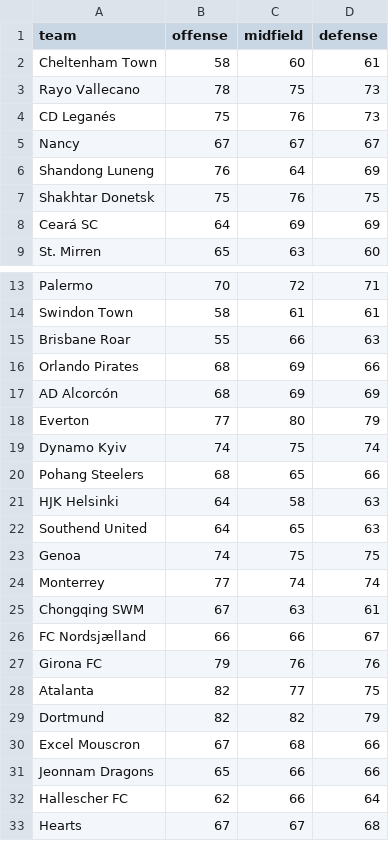
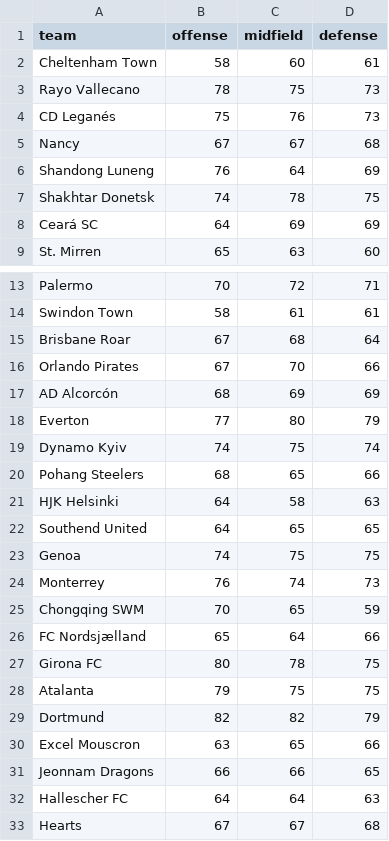
Before and after one commit to crowmagnumb/crowmagnumb.net, a CSV file: fifa_world_cup/fifa19/random1.csv, drawn as a sheet; only a part is shown, gaps mark what is left out.

```diff
--- a/fifa_world_cup/fifa19/random1.csv
+++ b/fifa_world_cup/fifa19/random1.csv
@@ -4,5 +4,5 @@ Rayo Vallecano,78,75,73
 CD Leganés,75,76,73
-Nancy,67,67,67
+Nancy,67,67,68
 Shandong Luneng,76,64,69
-Shakhtar Donetsk,75,76,75
+Shakhtar Donetsk,74,78,75
 Ceará SC,64,69,69
@@ -14,4 +14,4 @@ Palermo,70,72,71
 Swindon Town,58,61,61
-Brisbane Roar,55,66,63
-Orlando Pirates,68,69,66
+Brisbane Roar,67,68,64
+Orlando Pirates,67,70,66
 AD Alcorcón,68,69,69
@@ -21,13 +21,13 @@ Pohang Steelers,68,65,66
 HJK Helsinki,64,58,63
-Southend United,64,65,63
+Southend United,64,65,65
 Genoa,74,75,75
-Monterrey,77,74,74
-Chongqing SWM,67,63,61
-FC Nordsjælland,66,66,67
-Girona FC,79,76,76
-Atalanta,82,77,75
+Monterrey,76,74,73
+Chongqing SWM,70,65,59
+FC Nordsjælland,65,64,66
+Girona FC,80,78,75
+Atalanta,79,75,75
 Dortmund,82,82,79
-Excel Mouscron,67,68,66
-Jeonnam Dragons,65,66,66
-Hallescher FC,62,66,64
+Excel Mouscron,63,65,66
+Jeonnam Dragons,66,66,65
+Hallescher FC,64,64,63
 Hearts,67,67,68
```
Also changed, not shown: 3 other files.
